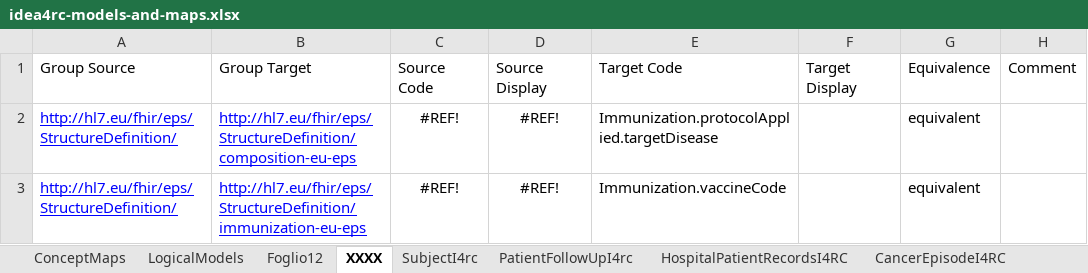
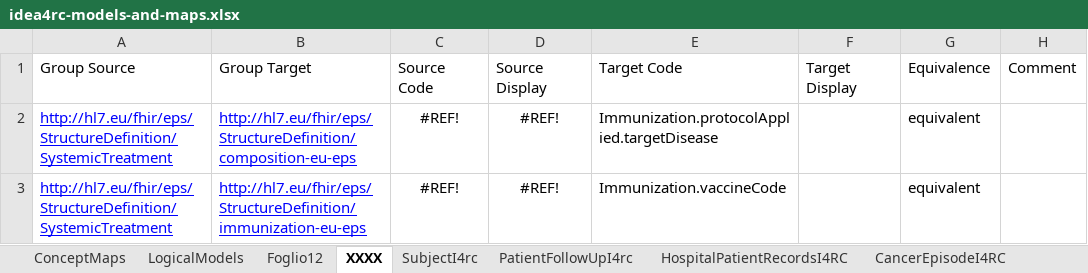
Before and after one commit to hl7-eu/idea4rc, an Excel workbook: src-models/idea4rc-models-and-maps.xlsx, sheet XXXX, drawn as a sheet; values as stored, in another font and other column widths than the file's, no borders; the diff names each change by its address in the sheet, - before the commit and + after, or states it on an @@ line.

```diff
--- a/src-models/idea4rc-models-and-maps.xlsx (sheet XXXX)
+++ b/src-models/idea4rc-models-and-maps.xlsx (sheet XXXX)
-A2:A3: http://hl7.eu/fhir/eps/StructureDefinition/
+A2:A3: http://hl7.eu/fhir/eps/StructureDefinition/SystemicTreatment
```
Also changed, not shown: sheet LogicalModels, sheet DrugsForTreatments, sheet OverallTreatmentResponse, sheet IsolatedLimbPerfusion, sheet AdverseEvent, sheet SystemicTreatment, 17 other files.
